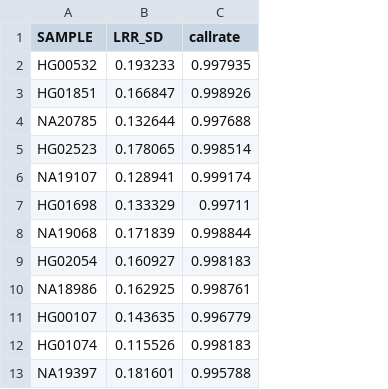
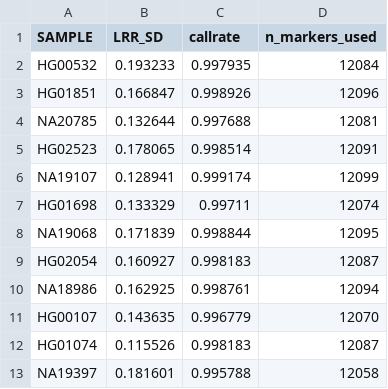
Before and after one commit to jlanej/array_LRR_gwas, a TSV file: docs/sample_metrics.tsv, drawn as a sheet; only a part is shown; the diff names each change by its address in the sheet, - before the commit and + after, or states it on an @@ line.

```diff
--- a/docs/sample_metrics.tsv
+++ b/docs/sample_metrics.tsv
+column D (n_markers_used), rows 2-13: 12084 | 12096 | 12081 | 12091 | 12099 | 12074 | 12095 | 12087 | 12094 | 12070 | 12087 | 12058
```
Also changed, not shown: 1 other file.
